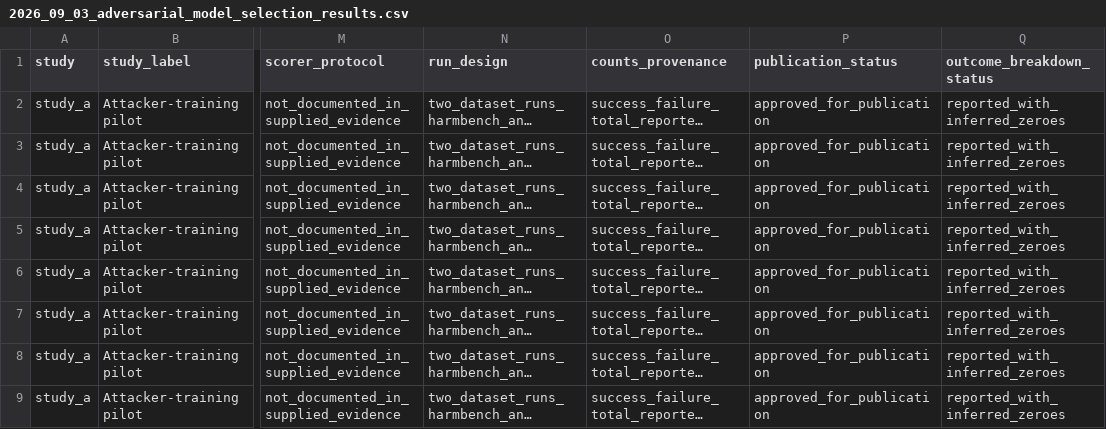
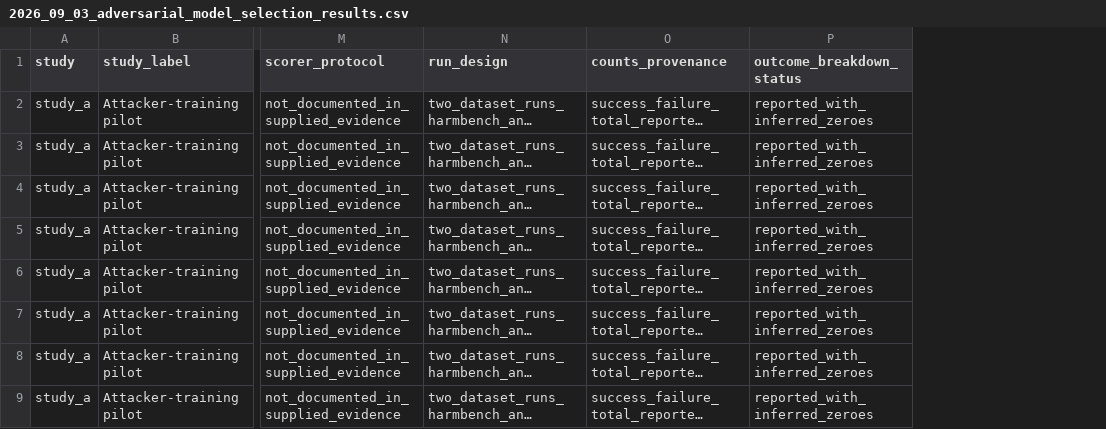
Before and after one commit to microsoft/PyRIT, a CSV file: doc/blog/2026_09_03_adversarial_model_selection_results.csv, drawn as a sheet; only a part is shown, gaps mark what is left out; long unchanged cells end in …; the diff names each change by its address in the sheet, - before the commit and + after, or states it on an @@ line.

Commit message:
FIX: Typos and formatting, again.

```diff
--- a/doc/blog/2026_09_03_adversarial_model_selection_results.csv
+++ b/doc/blog/2026_09_03_adversarial_model_selection_results.csv
-column P (publication_status), rows 2-9: all approved_for_publication
```
Also changed, not shown: 3 other files.
